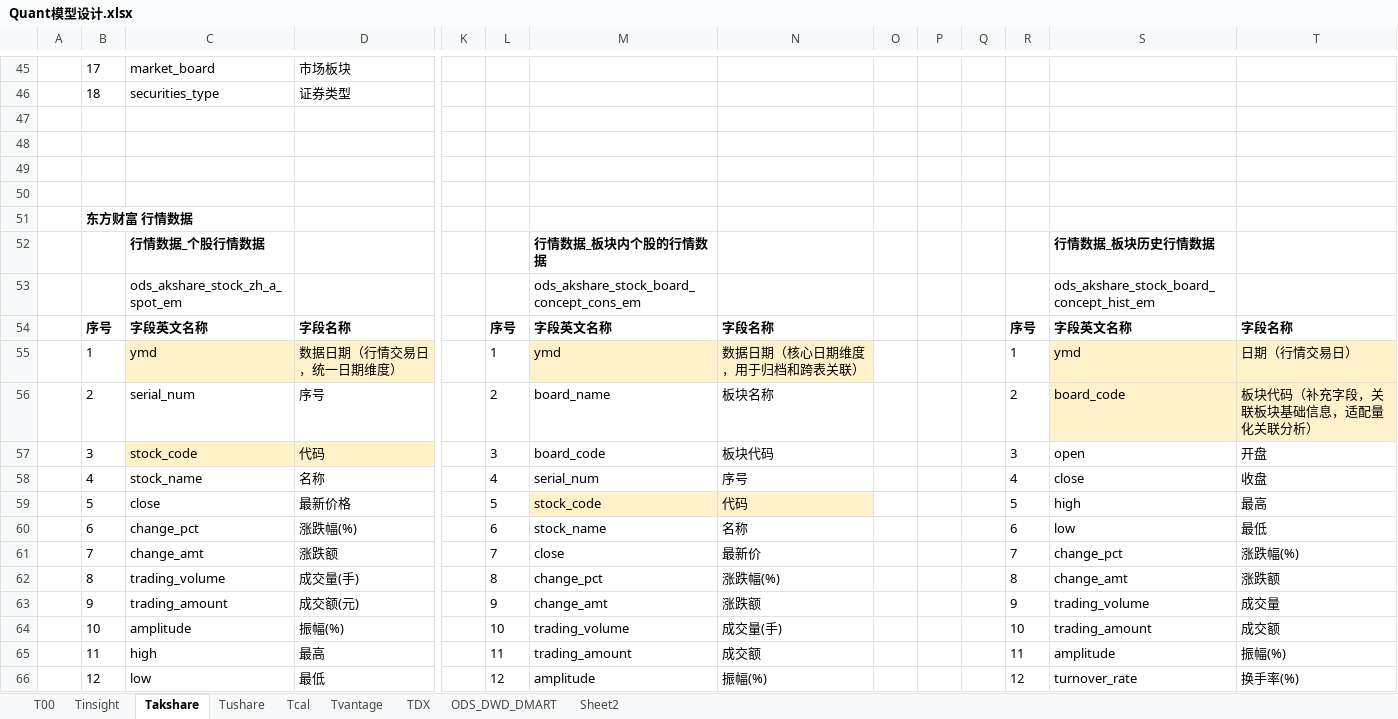
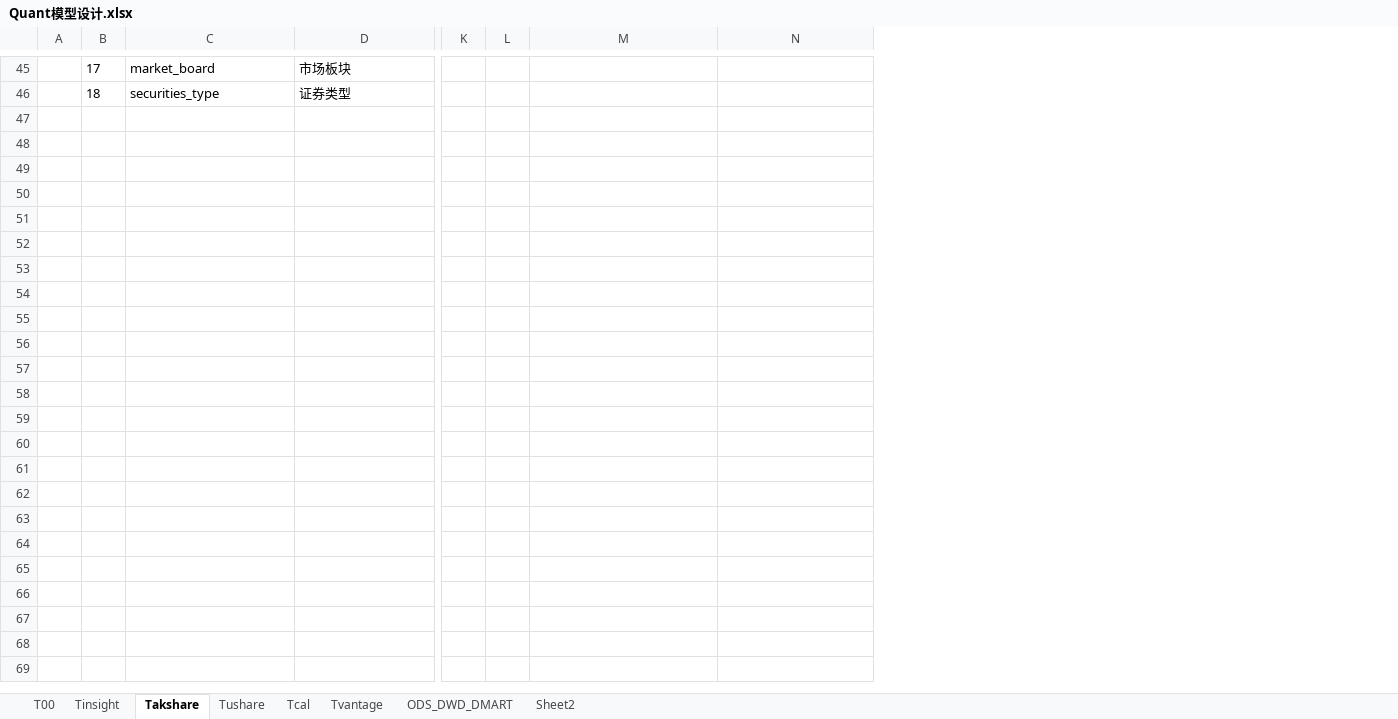
Before and after one commit to WangDaoheng/Quant, an Excel workbook: Others/Quant模型设计.xlsx, sheet Takshare, drawn as a sheet; only a part is shown, gaps mark what is left out; values as stored, in another font and other column widths than the file's, no borders; rows hold the shown columns only; the diff covers the shown part only; the diff names each change by its address in the sheet, - before the commit and + after, or states it on an @@ line.

```diff
--- a/Others/Quant模型设计.xlsx (sheet Takshare)
+++ b/Others/Quant模型设计.xlsx (sheet Takshare)
-sheet tab: TDX
-column O, empty
-column P, empty
-column Q, empty
-column R, empty
-column S, empty
-column T, empty
-row 47: (empty)
-row 48: (empty)
-row 49: (empty)
-row 50: (empty)
-row 51:  | 东方财富 行情数据
-row 52:  |  | 行情数据_个股行情数据 |  |  |  | 行情数据_板块内个股的行情数据 |  |  |  |  |  | 行情数据_板块历史行情数据
-row 53:  |  | ods_akshare_stock_zh_a_spot_em |  |  |  | ods_akshare_stock_board_concept_cons_em |  |  |  |  |  | ods_akshare_stock_board_concept_hist_em
-row 54:  | 序号 | 字段英文名称 | 字段名称 |  | 序号 | 字段英文名称 | 字段名称 |  |  |  | 序号 | 字段英文名称 | 字段名称
-row 55:  | 1 | ymd | 数据日期（行情交易日，统一日期维度） |  | 1 | ymd | 数据日期（核心日期维度，用于归档和跨表关联） |  |  |  | 1 | ymd | 日期（行情交易日）
-row 56:  | 2 | serial_num | 序号 |  | 2 | board_name | 板块名称 |  |  |  | 2 | board_code | 板块代码（补充字段，关联板块基础信息，适配量化关联分析）
-row 57:  | 3 | stock_code | 代码 |  | 3 | board_code | 板块代码 |  |  |  | 3 | open | 开盘
-row 58:  | 4 | stock_name | 名称 |  | 4 | serial_num | 序号 |  |  |  | 4 | close | 收盘
-row 59:  | 5 | close | 最新价格 |  | 5 | stock_code | 代码 |  |  |  | 5 | high | 最高
-row 60:  | 6 | change_pct | 涨跌幅(%) |  | 6 | stock_name | 名称 |  |  |  | 6 | low | 最低
-row 61:  | 7 | change_amt | 涨跌额 |  | 7 | close | 最新价 |  |  |  | 7 | change_pct | 涨跌幅(%)
-row 62:  | 8 | trading_volume | 成交量(手) |  | 8 | change_pct | 涨跌幅(%) |  |  |  | 8 | change_amt | 涨跌额
-row 63:  | 9 | trading_amount | 成交额(元) |  | 9 | change_amt | 涨跌额 |  |  |  | 9 | trading_volume | 成交量
-row 64:  | 10 | amplitude | 振幅(%) |  | 10 | trading_volume | 成交量(手) |  |  |  | 10 | trading_amount | 成交额
-row 65:  | 11 | high | 最高 |  | 11 | trading_amount | 成交额 |  |  |  | 11 | amplitude | 振幅(%)
-row 66:  | 12 | low | 最低 |  | 12 | amplitude | 振幅(%) |  |  |  | 12 | turnover_rate | 换手率(%)
```
Also changed, not shown: 12 removed rows, 38 edited cells and cell formats elsewhere in this sheet, sheet Tushare, sheet ODS_DWD_DMART, sheet T00, sheet Tinsight, sheet Tcal, hidden cells, 10 other files.
